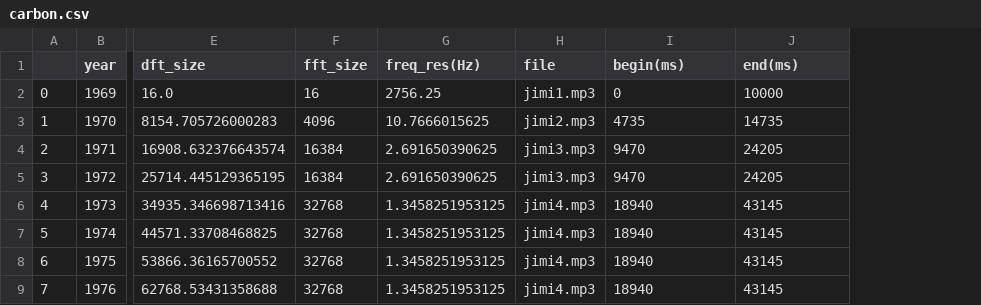
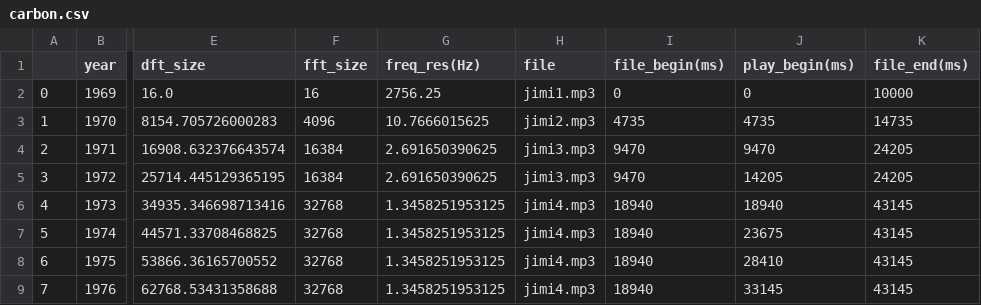
Before and after one commit to IIVIIIII/ASCC, a CSV file: resources/data/carbon.csv, drawn as a sheet; only a part is shown, gaps mark what is left out; addresses are those after the commit; the diff names each change by its address in the sheet, - before the commit and + after, or states it on an @@ line.

Commit message:
add playback start time for each year

```diff
--- a/resources/data/carbon.csv
+++ b/resources/data/carbon.csv
+column J (play_begin(ms)), rows 2-9: 0 | 4735 | 9470 | 14205 | 18940 | 23675 | 28410 | 33145
-I1: begin(ms)
+I1: file_begin(ms)
-K1: end(ms)
+K1: file_end(ms)
```
Also changed, not shown: 1 other file.
